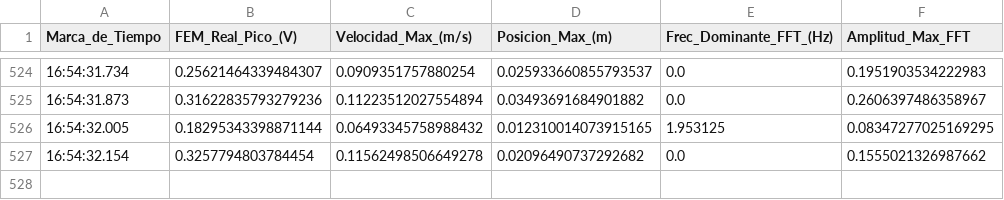
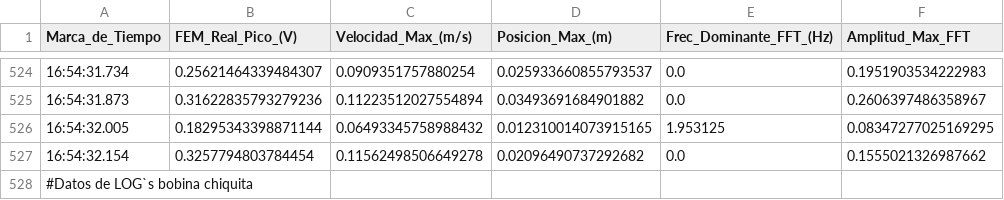
Before and after one commit to santvh11/Sismometro, a CSV file: LOGchiqui.csv, drawn as a sheet; only a part is shown, gaps mark what is left out.

```diff
--- a/LOGchiqui.csv
+++ b/LOGchiqui.csv
@@ -527 +527,2 @@ Marca_de_Tiempo,FEM_Real_Pico_(V),Velocidad_Max_(m/s),Posicion_Max_(m),Frec_Domi
 16:54:32.154,0.3257794803784454,0.11562498506649278,0.02096490737292682,0.0,0.1555021326987662
+#Datos de LOG`s bobina chiquita
```
Also changed, not shown: LOGgrande.csv.
